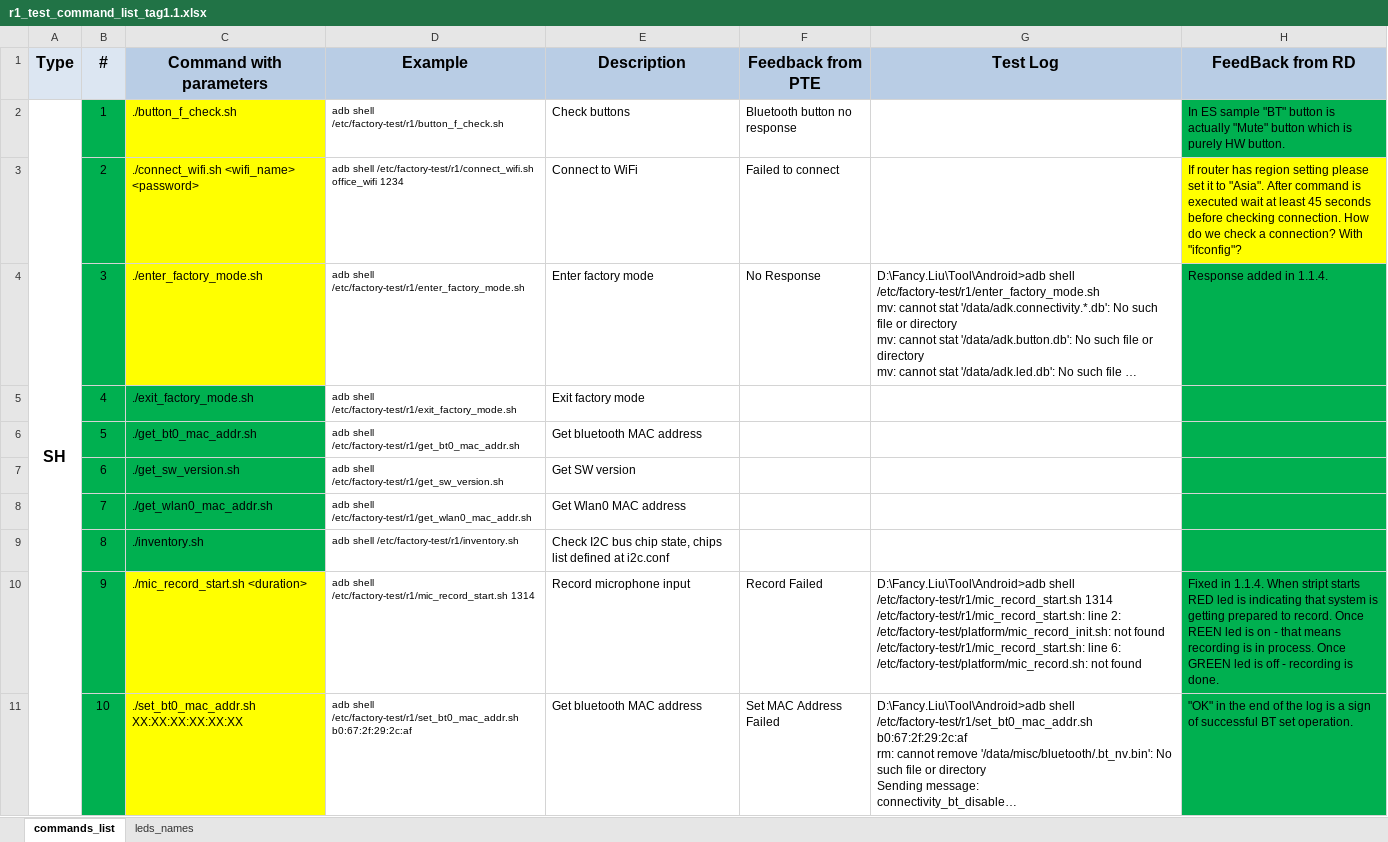
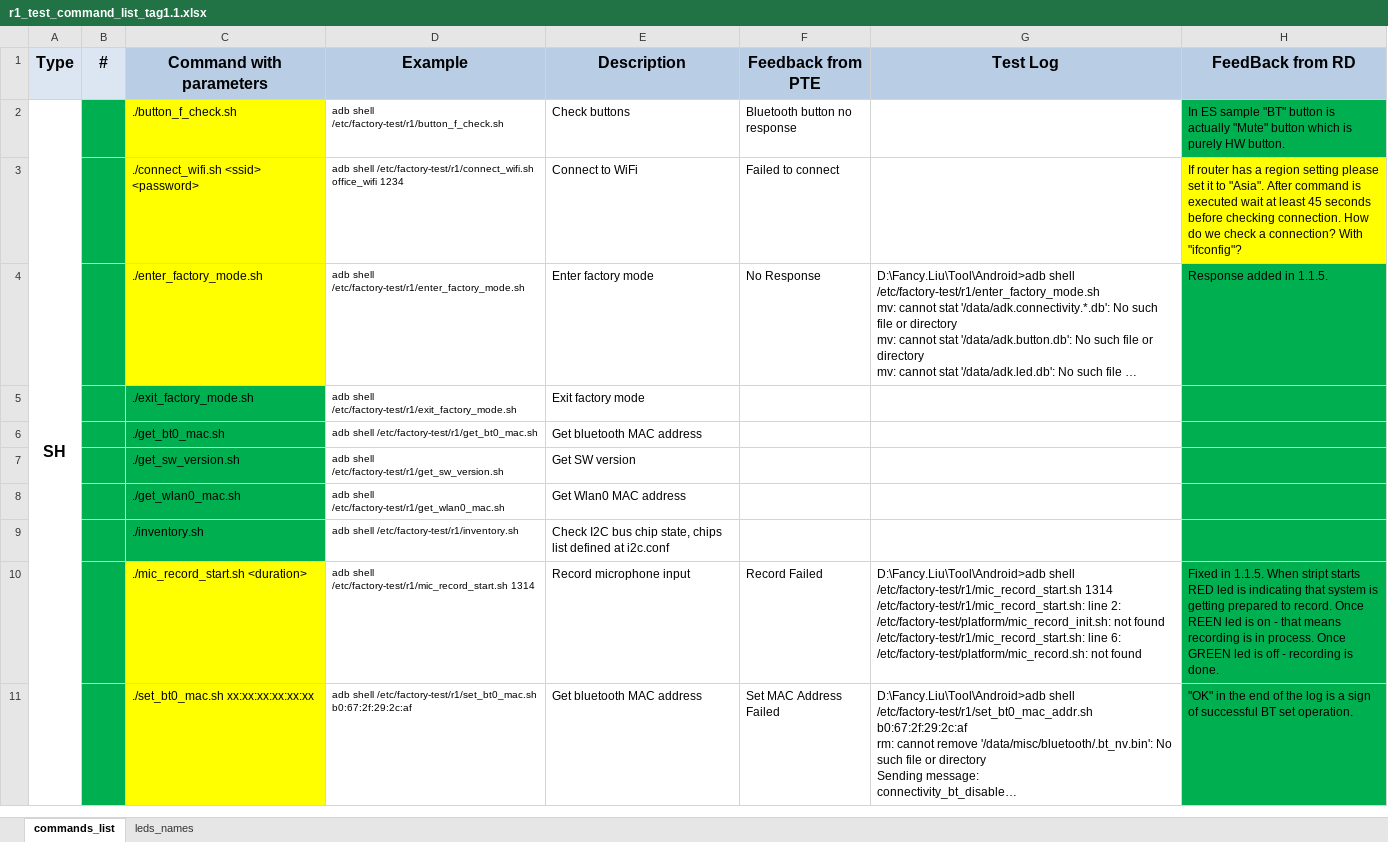
Before and after one commit to tymphany/factory-test, an Excel workbook: r1_test_command_list_tag1.1.xlsx, sheet commands_list, drawn as a sheet; only a part is shown; long unchanged cells end in …; values as stored, in another font and other column widths than the file's, no borders; the diff covers the shown part only; the diff names each change by its address in the sheet, - before the commit and + after, or states it on an @@ line.

Commit message:
[DESC]: Update factory test

```diff
--- a/r1_test_command_list_tag1.1.xlsx (sheet commands_list)
+++ b/r1_test_command_list_tag1.1.xlsx (sheet commands_list)
-B2 (#): 1
+B2 (#): (empty)
-B3 (#): 2
+B3 (#): (empty)
-C3 (Command with parameters): ./connect_wifi.sh <wifi_name> <password>
+C3 (Command with parameters): ./connect_wifi.sh <ssid> <password>
-H3 (FeedBack from RD): …router has region setting…
+H3 (FeedBack from RD): …router has a region setting…
-B4 (#): 3
+B4 (#): (empty)
-H4 (FeedBack from RD): Response added in 1.1.4.
+H4 (FeedBack from RD): Response added in 1.1.5.
-B5 (#): 4
+B5 (#): (empty)
-B6 (#): 5
+B6 (#): (empty)
-C6 (Command with parameters): ./get_bt0_mac_addr.sh
+C6 (Command with parameters): ./get_bt0_mac.sh
-D6 (Example): adb shell /etc/factory-test/r1/get_bt0_mac_addr.sh
+D6 (Example): adb shell /etc/factory-test/r1/get_bt0_mac.sh
-B7 (#): 6
+B7 (#): (empty)
-B8 (#): 7
+B8 (#): (empty)
-C8 (Command with parameters): ./get_wlan0_mac_addr.sh
+C8 (Command with parameters): ./get_wlan0_mac.sh
-D8 (Example): adb shell /etc/factory-test/r1/get_wlan0_mac_addr.sh
+D8 (Example): adb shell /etc/factory-test/r1/get_wlan0_mac.sh
-B9 (#): 8
+B9 (#): (empty)
-B10 (#): 9
+B10 (#): (empty)
-H10 (FeedBack from RD): Fixed in 1.1.4. When stript…
+H10 (FeedBack from RD): Fixed in 1.1.5. When stript…
-B11 (#): 10
+B11 (#): (empty)
-C11 (Command with parameters): ./set_bt0_mac_addr.sh XX:XX:XX:XX:XX:XX
+C11 (Command with parameters): ./set_bt0_mac.sh xx:xx:xx:xx:xx:xx
-D11 (Example): adb shell /etc/factory-test/r1/set_bt0_mac_addr.sh b0:67:2f:29:2c:af
+D11 (Example): adb shell /etc/factory-test/r1/set_bt0_mac.sh b0:67:2f:29:2c:af
```
Also changed, not shown: 5 added rows, 5 removed rows, 42 edited cells and cell formats elsewhere in this sheet, 8 other files.
